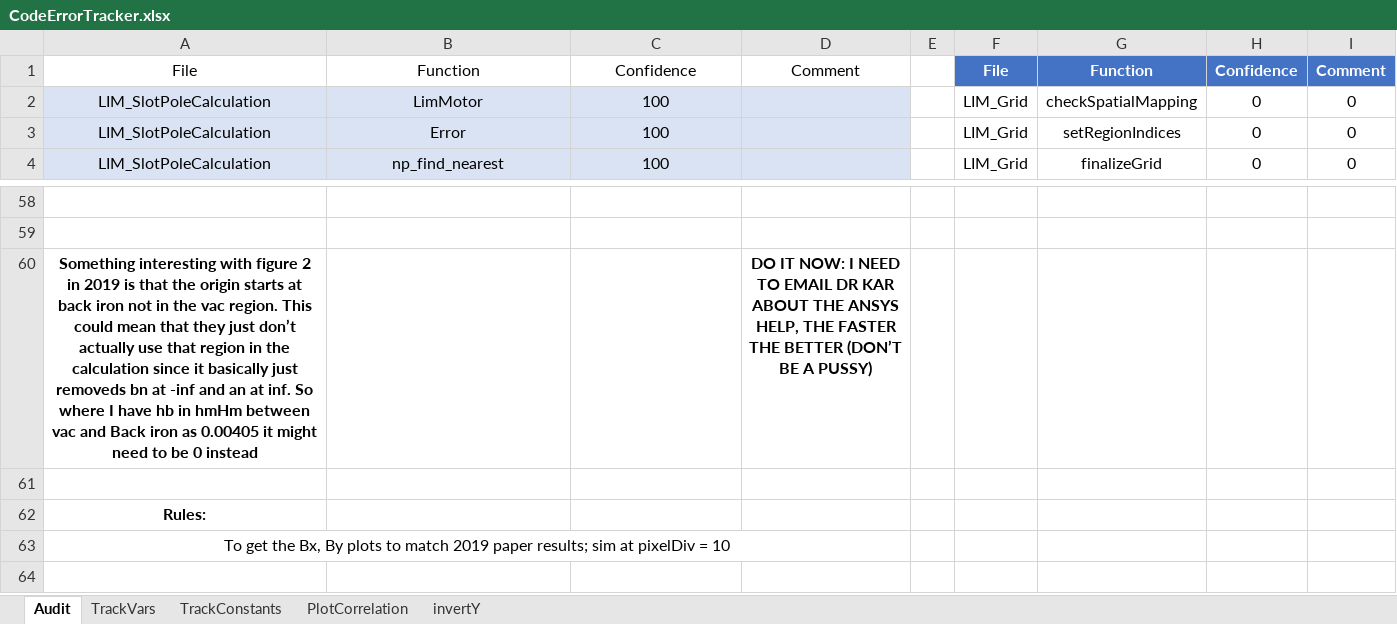
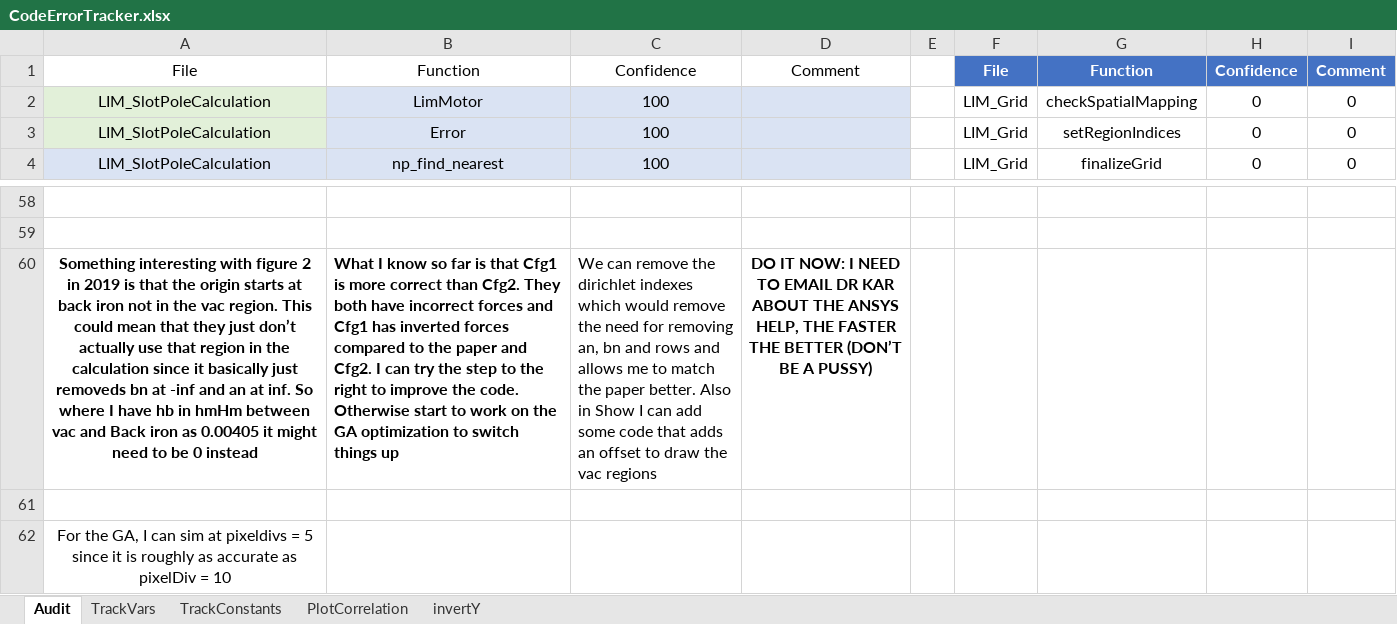
Before and after one commit to MichaelThamm/masters-thesis, an Excel workbook: CodeErrorTracker.xlsx, sheet Audit, drawn as a sheet; only a part is shown, gaps mark what is left out; values as stored, in another font and other column widths than the file's, no borders; charts and pictures and table styles not drawn; the diff names each change by its address in the sheet, - before the commit and + after, or states it on an @@ line.

```diff
--- a/CodeErrorTracker.xlsx (sheet Audit)
+++ b/CodeErrorTracker.xlsx (sheet Audit)
-A2:A3 fill: #DAE3F3
+A2:A3 fill: #E2F0D9
-B60: (empty)
+B60: What I know so far is that Cfg1 is more correct than Cfg2. They both have incorrect forces and Cfg1 has inverted forces compared to the paper and Cfg2. I can try the step to the right to improve the code. Otherwise start to work on the GA optimization to switch things up
-C60: (empty)
+C60: We can remove the dirichlet indexes which would remove the need for removing an, bn and rows and allows me to match the paper better. Also in Show I can add some code that adds an offset to draw the vac regions
-A62: Rules:
+A62: For the GA, I can sim at pixeldivs = 5 since it is roughly as accurate as pixelDiv = 10
-A62 bold: on
+A62 bold: off
-row 63: To get the Bx, By plots to match 2019 paper results; sim at pixelDiv = 10
```
Also changed, not shown: sheet invertY, charts or pictures, 3 other files.
